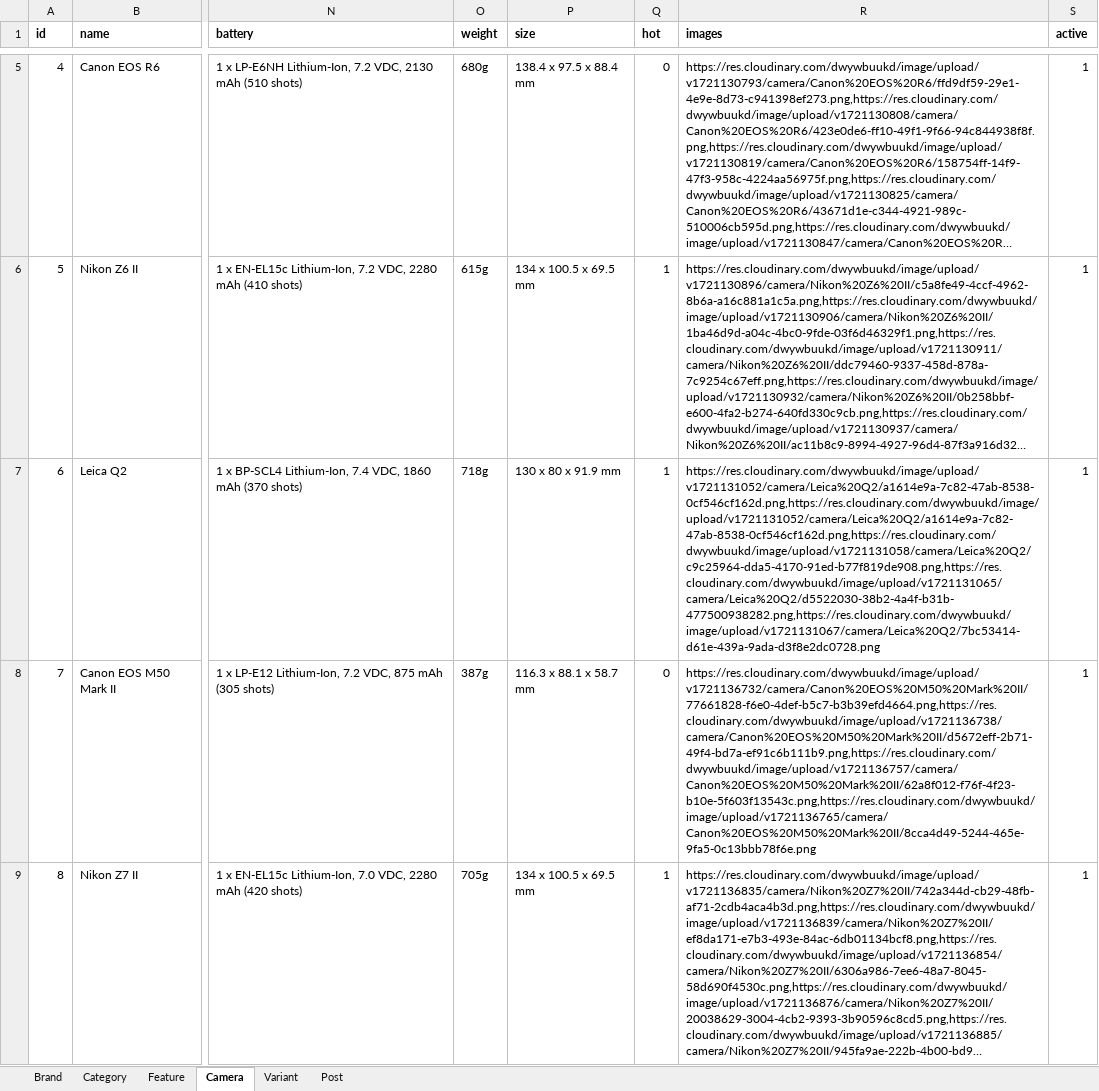
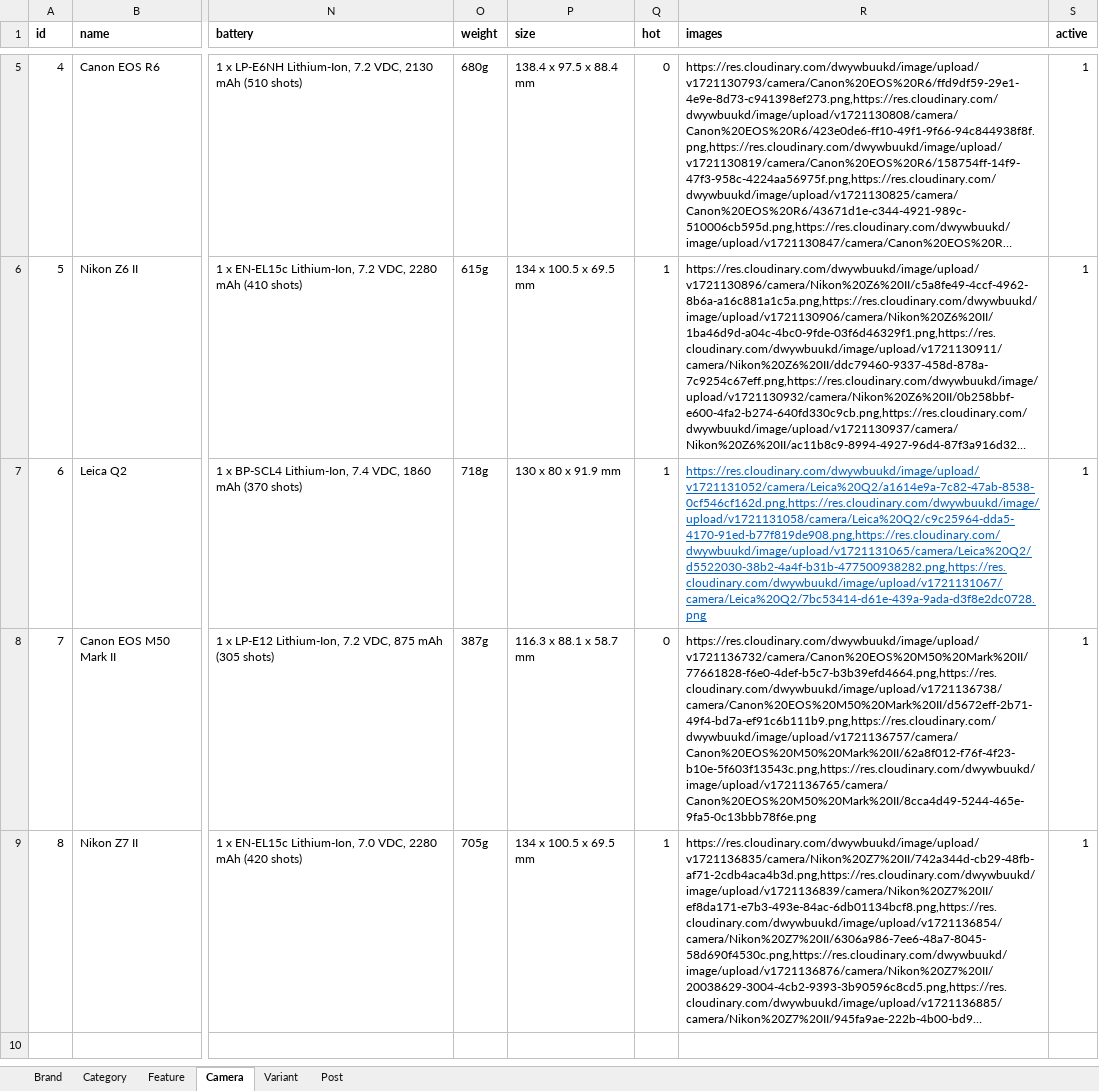
Before and after one commit to HaThiPhuongLinh/camera-shop, an Excel workbook: camera-shop/src/main/resources/data.xlsx, sheet Camera, drawn as a sheet; only a part is shown, gaps mark what is left out; long unchanged cells end in …; values as stored, in another font and other column widths than the file's, no borders; the diff names each change by its address in the sheet, - before the commit and + after, or states it on an @@ line.

```diff
--- a/camera-shop/src/main/resources/data.xlsx (sheet Camera)
+++ b/camera-shop/src/main/resources/data.xlsx (sheet Camera)
-R7 (images): https://res.cloudinary.com/dwywbuukd/image/upload/v1721131052/camera/Leica%20Q2/a1614e9a-7c82-47ab-8538-0cf546cf162d.png,https://res.cloudinary.com/dwywbuukd/image/upload/v1721131052/camera/Leica%20Q2/a1614e9a-7c82-47ab-8538-0cf546cf162d.png,https://res.cloudinary.com/dwywbuukd/image/upload/v1721131058/camera/Leica%20Q2/c9c25964-dda5-4170-91ed-b77f819de908.png,https://res.cloudinary.com/dwywbuukd/image/upload/v1721131065/camera/Leica%20Q2/d5522030-38b2-4a4f-b31b-477500938282.png,https://res.cloudinary.com/dwywbuukd/image/upload/v1721131067/camera/Leica%20Q2/7bc53414-d61e-439a-9ada-d3f8e2dc0728.png
+R7 (images): https://res.cloudinary.com/dwywbuukd/image/upload/v1721131052/camera/Leica%20Q2/a1614e9a-7c82-47ab-8538-0cf546cf162d.png,https://res.cloudinary.com/dwywbuukd/image/upload/v1721131058/camera/Leica%20Q2/c9c25964-dda5-4170-91ed-b77f819de908.png,https://res.cloudinary.com/dwywbuukd/image/upload/v1721131065/camera/Leica%20Q2/d5522030-38b2-4a4f-b31b-477500938282.png,https://res.cloudinary.com/dwywbuukd/image/upload/v1721131067/camera/Leica%20Q2/7bc53414-d61e-439a-9ada-d3f8e2dc0728.png
@@ R7 underline: off → on, text colour: black → #0563C1 @@
```
Also changed, not shown: 45 other files.
